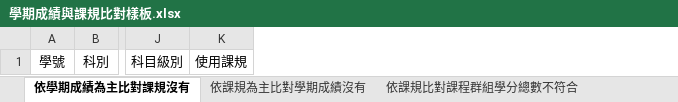
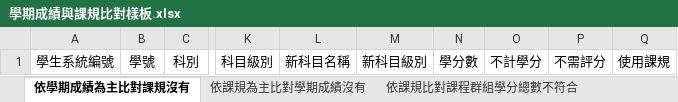
Before and after one commit to ischoolinc/ScoreReportDAL, an Excel workbook: SHGraduationWarning/Template/學期成績與課規比對樣板.xlsx, sheet 依學期成績為主比對課規沒有, drawn as a sheet; only a part is shown, gaps mark what is left out; values as stored, in another font and other column widths than the file's, no borders; the diff names each change by its address in the sheet, - before the commit and + after, or states it on an @@ line.

```diff
--- a/SHGraduationWarning/Template/學期成績與課規比對樣板.xlsx (sheet 依學期成績為主比對課規沒有)
+++ b/SHGraduationWarning/Template/學期成績與課規比對樣板.xlsx (sheet 依學期成績為主比對課規沒有)
+column A, row 1: 學生系統編號
+column L, row 1: 新科目名稱
+column M, row 1: 新科目級別
+column N, row 1: 學分數
+column O, row 1: 不計學分
+column P, row 1: 不需評分
```
Also changed, not shown: 15 other files.
